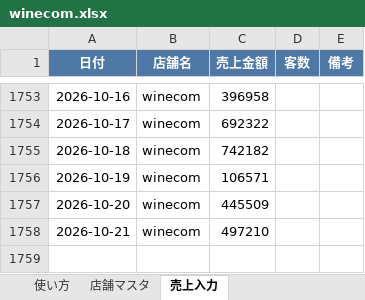
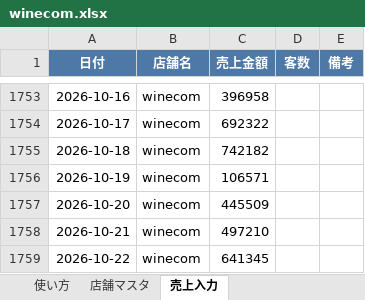
Before and after one commit to bossbossec-coder/bigboss-special-page, an Excel workbook: dashboard/data/incoming/winecom.xlsx, sheet 売上入力, drawn as a sheet; only a part is shown, gaps mark what is left out; values as stored, in another font and other column widths than the file's, no borders; the diff names each change by its address in the sheet, - before the commit and + after, or states it on an @@ line.

Commit message:
売上データ追加: winecom.xlsx

```diff
--- a/dashboard/data/incoming/winecom.xlsx (sheet 売上入力)
+++ b/dashboard/data/incoming/winecom.xlsx (sheet 売上入力)
+row 1759: 2026-10-22 | winecom | 641345
```
